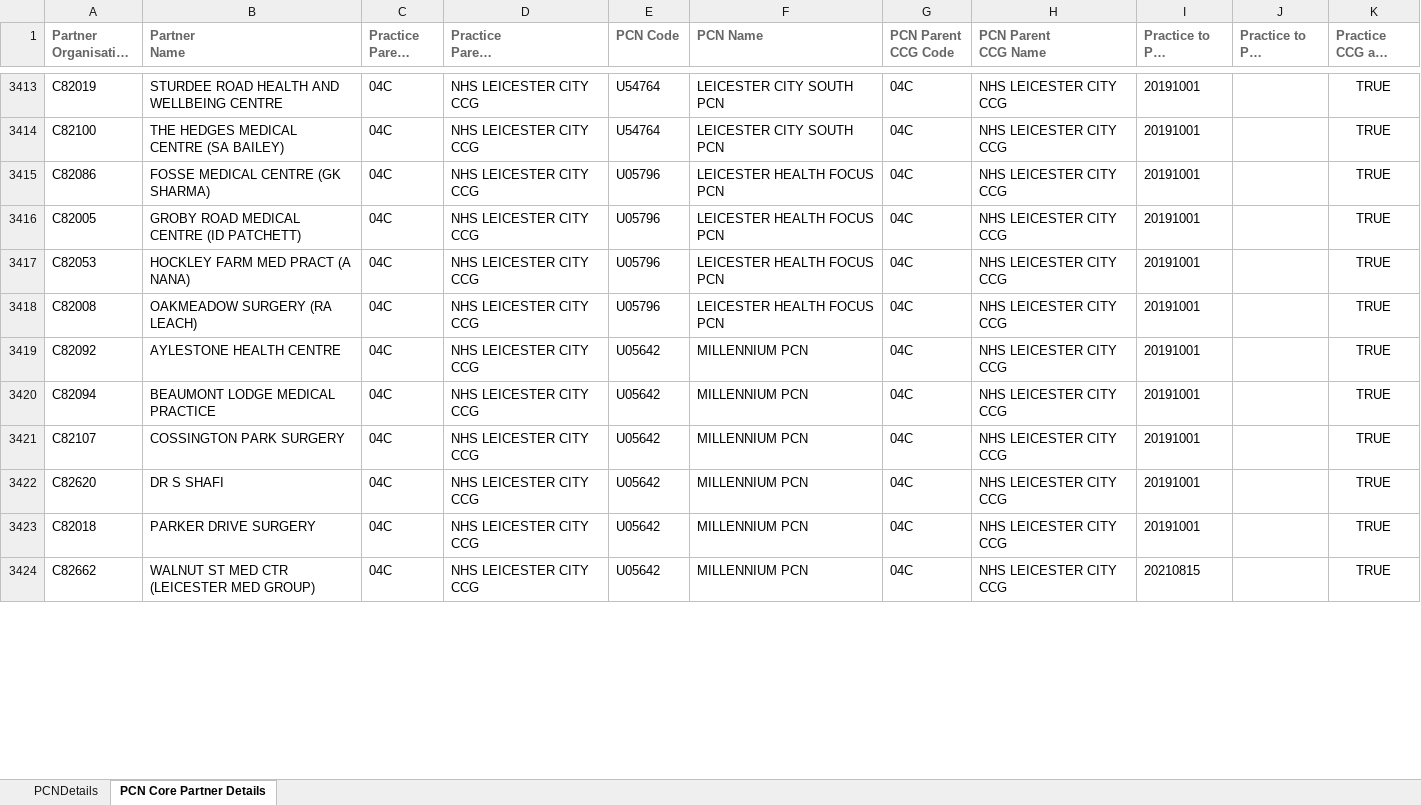
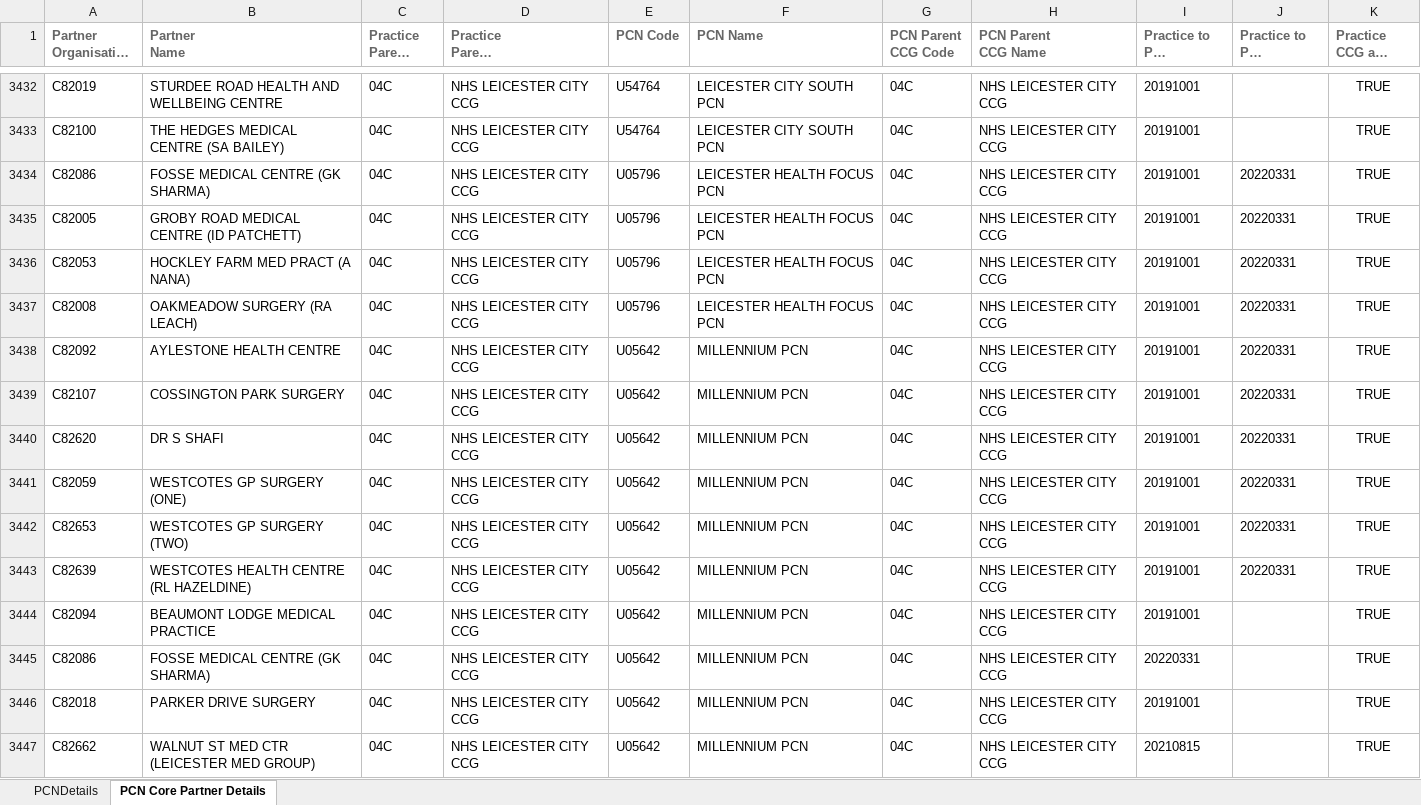
Before and after one commit to psychty/pcn_hi_2022_des, an Excel workbook: data/ePCN.xlsx, sheet PCN Core Partner Details, drawn as a sheet; only a part is shown, gaps mark what is left out; long unchanged cells end in …; values as stored, in another font and other column widths than the file's, no borders; removed rows and columns are numbered as before the commit, all else as after; the diff covers the shown part only; the diff names each change by its address in the sheet, - before the commit and + after, or states it on an @@ line.

```diff
--- a/data/ePCN.xlsx (sheet PCN Core Partner Details)
+++ b/data/ePCN.xlsx (sheet PCN Core Partner Details)
-J3434:J3438: (empty)
+J3434:J3438: 20220331
+row 3439: C82107 | COSSINGTON PARK SURGERY | 04C | NHS LEICESTER CITY CCG | U05642 | MILLENNIUM PCN | 04C | NHS LEICESTER CITY CCG | 20191001 | 20220331 | TRUE
+row 3440: C82620 | DR S SHAFI | 04C | NHS LEICESTER CITY CCG | U05642 | MILLENNIUM PCN | 04C | NHS LEICESTER CITY CCG | 20191001 | 20220331 | TRUE
+row 3441: C82059 | WESTCOTES GP SURGERY (ONE) | 04C | NHS LEICESTER CITY CCG | U05642 | MILLENNIUM PCN | 04C | NHS LEICESTER CITY CCG | 20191001 | 20220331 | TRUE
+row 3442: C82653 | WESTCOTES GP SURGERY (TWO) | 04C | NHS LEICESTER CITY CCG | U05642 | MILLENNIUM PCN | 04C | NHS LEICESTER CITY CCG | 20191001 | 20220331 | TRUE
+row 3443: C82639 | WESTCOTES HEALTH CENTRE (RL HAZELDINE) | 04C | NHS LEICESTER CITY CCG | U05642 | MILLENNIUM PCN | 04C | NHS LEICESTER CITY CCG | 20191001 | 20220331 | TRUE
-row 3421: C82107 | COSSINGTON PARK SURGERY | 04C | NHS LEICESTER CITY CCG | U05642 | MILLENNIUM PCN | 04C | NHS LEICESTER CITY CCG | 20191001 |  | TRUE
-A3445 (Partner Organisation Code): C82620
+A3445 (Partner Organisation Code): C82086
-B3445 (Partner Name): DR S SHAFI
+B3445 (Partner Name): FOSSE MEDICAL CENTRE (GK SHARMA)
-I3445: 20191001
+I3445: 20220331
```
Also changed, not shown: 36 added rows, 13 removed rows and 22 edited cells elsewhere in this sheet, sheet PCNDetails, 10 other files.
